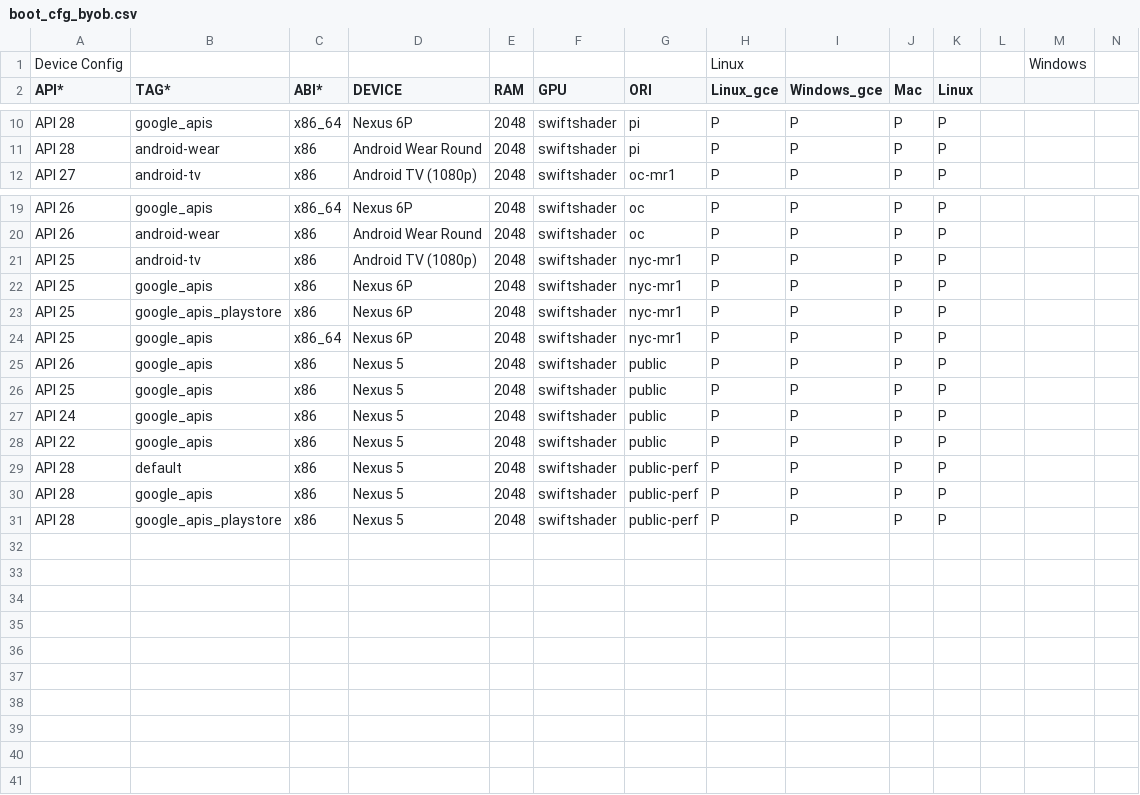
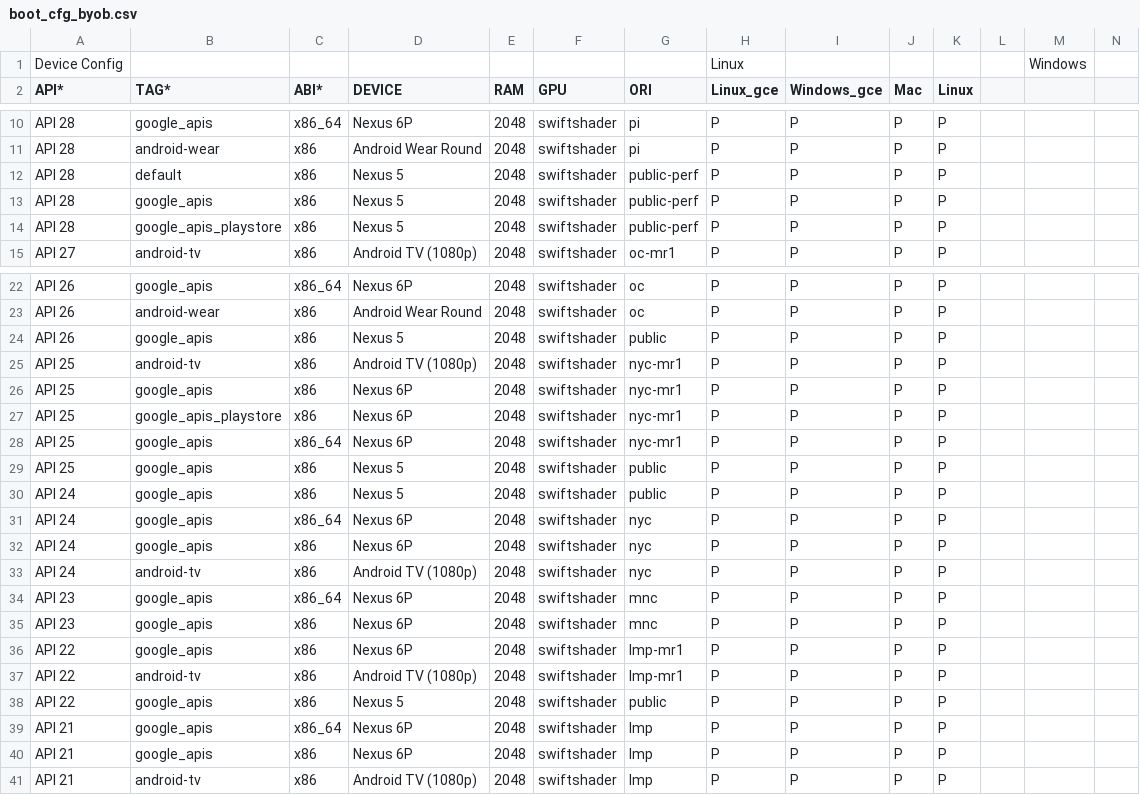
Before and after one commit to msft-mirror-aosp/platform.external.adt-infra, a CSV file: emu_test/config/boot_cfg_byob.csv, drawn as a sheet; only a part is shown, gaps mark what is left out; addresses are those after the commit; rows hold the shown columns only; the diff names each change by its address in the sheet, - before the commit and + after, or states it on an @@ line.

Commit message:
Add boot tests fro more APIs
Change-Id: I3ebad485d6debf8afb6401008f268755cd1a181c

```diff
--- a/emu_test/config/boot_cfg_byob.csv
+++ b/emu_test/config/boot_cfg_byob.csv
+row 12: API 28 | default | x86 | Nexus 5 | 2048 | swiftshader | public-perf | P | P | P | P
+row 13: API 28 | google_apis | x86 | Nexus 5 | 2048 | swiftshader | public-perf | P | P | P | P
+row 14: API 28 | google_apis_playstore | x86 | Nexus 5 | 2048 | swiftshader | public-perf | P | P | P | P
@@ row 25 moved to row 24: API 26 @@
+row 31: API 24 | google_apis | x86_64 | Nexus 6P | 2048 | swiftshader | nyc | P | P | P | P
+row 32: API 24 | google_apis | x86 | Nexus 6P | 2048 | swiftshader | nyc | P | P | P | P
+row 33: API 24 | android-tv | x86 | Android TV (1080p) | 2048 | swiftshader | nyc | P | P | P | P
+row 34: API 23 | google_apis | x86_64 | Nexus 6P | 2048 | swiftshader | mnc | P | P | P | P
+row 35: API 23 | google_apis | x86 | Nexus 6P | 2048 | swiftshader | mnc | P | P | P | P
+row 36: API 22 | google_apis | x86 | Nexus 6P | 2048 | swiftshader | lmp-mr1 | P | P | P | P
+row 37: API 22 | android-tv | x86 | Android TV (1080p) | 2048 | swiftshader | lmp-mr1 | P | P | P | P
-A39:A41 (API*): API 28
+A39:A41 (API*): API 21
-B39 (TAG*): default
+B39 (TAG*): google_apis
-C39 (ABI*): x86
+C39 (ABI*): x86_64
-D39:D40 (DEVICE): Nexus 5
+D39:D40 (DEVICE): Nexus 6P
-G39:G41 (ORI): public-perf
+G39:G41 (ORI): lmp
-B41 (TAG*): google_apis_playstore
+B41 (TAG*): android-tv
-D41 (DEVICE): Nexus 5
+D41 (DEVICE): Android TV (1080p)
```
